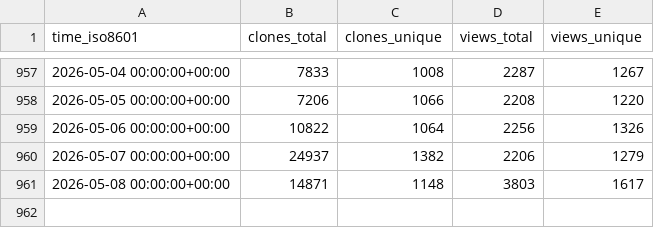
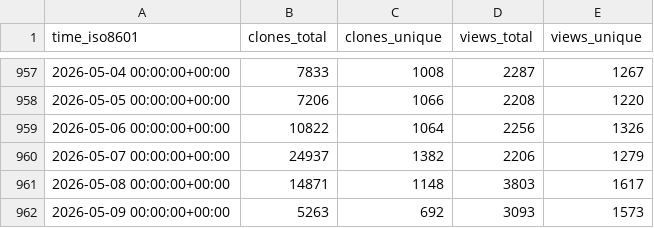
Before and after one commit to kebot2/AutoGPT, a CSV file: Significant-Gravitas/AutoGPT/ghrs-data/views_clones_aggregate.csv, drawn as a sheet; only a part is shown, gaps mark what is left out; the diff names each change by its address in the sheet, - before the commit and + after, or states it on an @@ line.

```diff
--- a/Significant-Gravitas/AutoGPT/ghrs-data/views_clones_aggregate.csv
+++ b/Significant-Gravitas/AutoGPT/ghrs-data/views_clones_aggregate.csv
+row 962: 2026-05-09 00:00:00+00:00 | 5263 | 692 | 3093 | 1573
```
Also changed, not shown: 1 other file.
